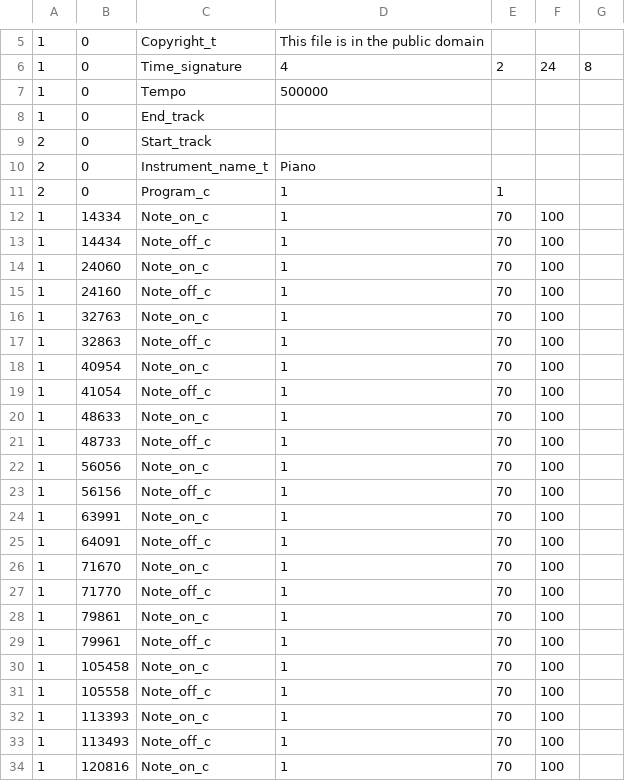
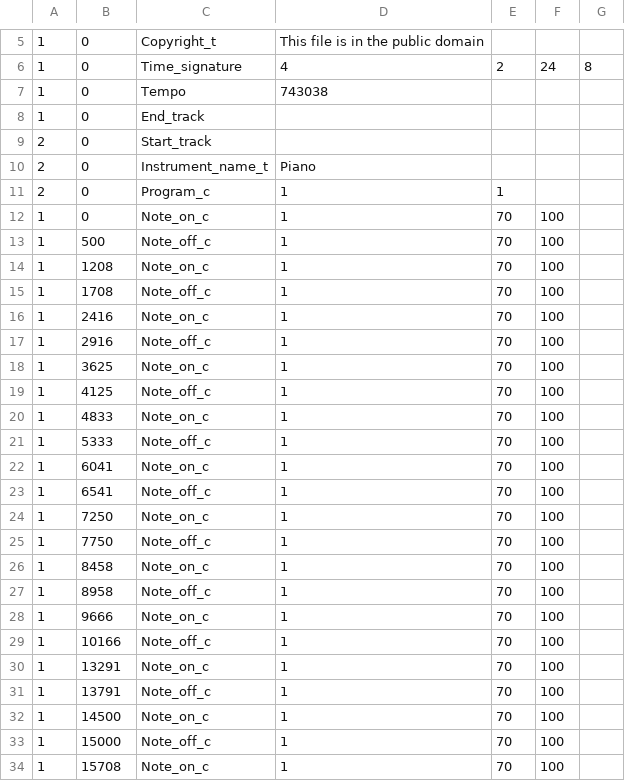
Before and after one commit to MariusLefevre/Stage, a CSV file: test.csv, drawn as a sheet; only a part is shown, gaps mark what is left out; the diff covers the shown part only.

```diff
--- a/test.csv
+++ b/test.csv
@@ -6,3 +6,3 @@
 1, 0, Time_signature, 4, 2, 24, 8
-1, 0, Tempo, 500000
+1, 0, Tempo,743038
 1, 0, End_track
@@ -11,24 +11,24 @@
 2, 0, Program_c, 1, 1
-1, 14334, Note_on_c,1,70,100
-1, 14434, Note_off_c,1,70,100
-1, 24060, Note_on_c,1,70,100
-1, 24160, Note_off_c,1,70,100
-1, 32763, Note_on_c,1,70,100
-1, 32863, Note_off_c,1,70,100
-1, 40954, Note_on_c,1,70,100
-1, 41054, Note_off_c,1,70,100
-1, 48633, Note_on_c,1,70,100
-1, 48733, Note_off_c,1,70,100
-1, 56056, Note_on_c,1,70,100
-1, 56156, Note_off_c,1,70,100
-1, 63991, Note_on_c,1,70,100
-1, 64091, Note_off_c,1,70,100
-1, 71670, Note_on_c,1,70,100
-1, 71770, Note_off_c,1,70,100
-1, 79861, Note_on_c,1,70,100
-1, 79961, Note_off_c,1,70,100
-1, 105458, Note_on_c,1,70,100
-1, 105558, Note_off_c,1,70,100
-1, 113393, Note_on_c,1,70,100
-1, 113493, Note_off_c,1,70,100
-1, 120816, Note_on_c,1,70,100
+1, 0, Note_on_c,1,70,100
+1, 500, Note_off_c,1,70,100
+1, 1208, Note_on_c,1,70,100
+1, 1708, Note_off_c,1,70,100
+1, 2416, Note_on_c,1,70,100
+1, 2916, Note_off_c,1,70,100
+1, 3625, Note_on_c,1,70,100
+1, 4125, Note_off_c,1,70,100
+1, 4833, Note_on_c,1,70,100
+1, 5333, Note_off_c,1,70,100
+1, 6041, Note_on_c,1,70,100
+1, 6541, Note_off_c,1,70,100
+1, 7250, Note_on_c,1,70,100
+1, 7750, Note_off_c,1,70,100
+1, 8458, Note_on_c,1,70,100
+1, 8958, Note_off_c,1,70,100
+1, 9666, Note_on_c,1,70,100
+1, 10166, Note_off_c,1,70,100
+1, 13291, Note_on_c,1,70,100
+1, 13791, Note_off_c,1,70,100
+1, 14500, Note_on_c,1,70,100
+1, 15000, Note_off_c,1,70,100
+1, 15708, Note_on_c,1,70,100
```
Also changed, not shown: 114 edited cells elsewhere in this file, 3 other files.
